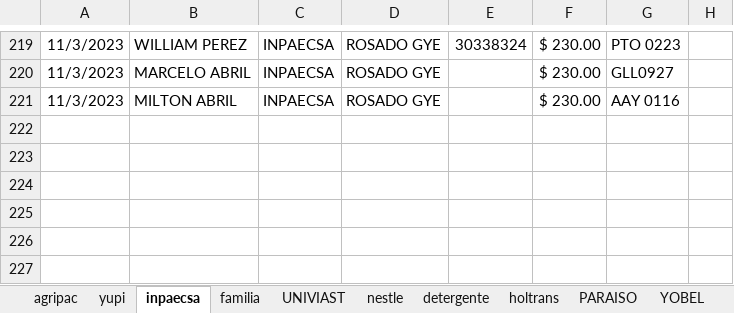
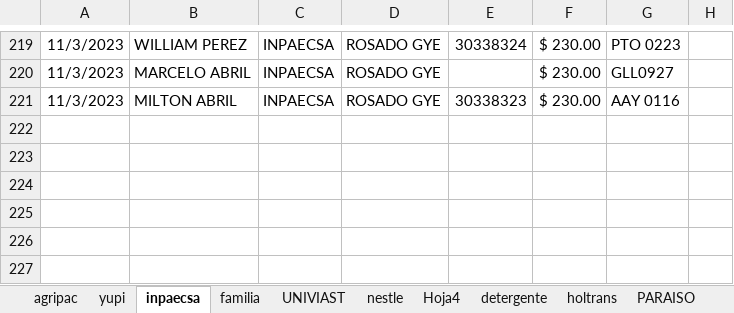
Before and after one commit to ABRILTRANS/OFICINA, an Excel workbook: DOC 2023/Reportes Clientes 2023.xlsx, sheet inpaecsa, drawn as a sheet; only a part is shown, gaps mark what is left out; values as stored, in another font and other column widths than the file's, no borders; the diff names each change by its address in the sheet, - before the commit and + after, or states it on an @@ line.

```diff
--- a/DOC 2023/Reportes Clientes 2023.xlsx (sheet inpaecsa)
+++ b/DOC 2023/Reportes Clientes 2023.xlsx (sheet inpaecsa)
+sheet tab: Hoja4
-E221: (empty)
+E221: 30338323
```
Also changed, not shown: sheet nestle, sheet FLUJO DE CAJA, sheet utilidad, 9 other files.
